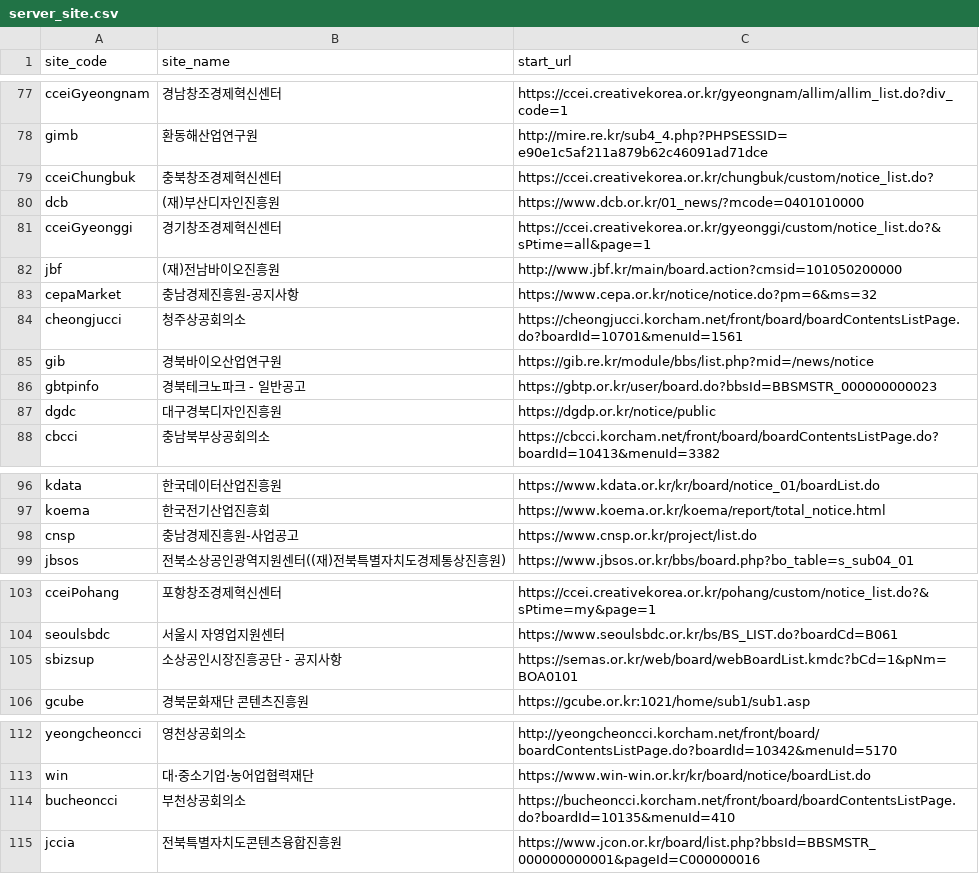
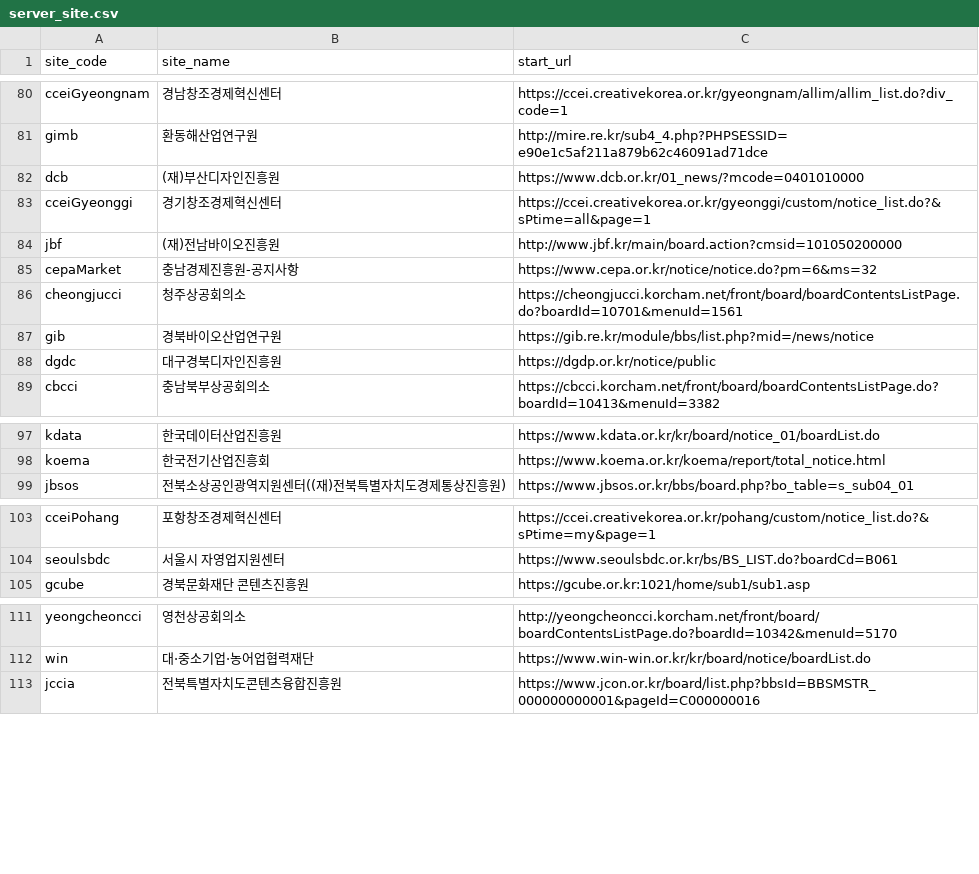
Before and after one commit to baltop/bizsupport, a CSV file: server_site.csv, drawn as a sheet; only a part is shown, gaps mark what is left out; removed rows and columns are numbered as before the commit, all else as after; the diff covers the shown part only; the diff names each change by its address in the sheet, - before the commit and + after, or states it on an @@ line.

```diff
--- a/server_site.csv
+++ b/server_site.csv
-row 79: cceiChungbuk | 충북창조경제혁신센터 | https://ccei.creativekorea.or.kr/chungbuk/custom/notice_list.do?
-row 86: gbtpinfo | 경북테크노파크 - 일반공고 | https://gbtp.or.kr/user/board.do?bbsId=BBSMSTR_000000000023
-row 98: cnsp | 충남경제진흥원-사업공고 | https://www.cnsp.or.kr/project/list.do
-row 105: sbizsup | 소상공인시장진흥공단 - 공지사항 | https://semas.or.kr/web/board/webBoardList.kmdc?bCd=1&pNm=BOA0101
-row 114: bucheoncci | 부천상공회의소 | https://bucheoncci.korcham.net/front/board/boardContentsListPage.do?boardId=10135&menuId=410
```
Also changed, not shown: 17 added rows, 19 removed rows and 5 edited cells elsewhere in this file, 5 other files.
